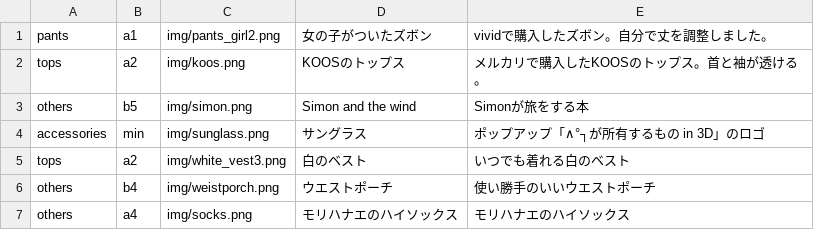
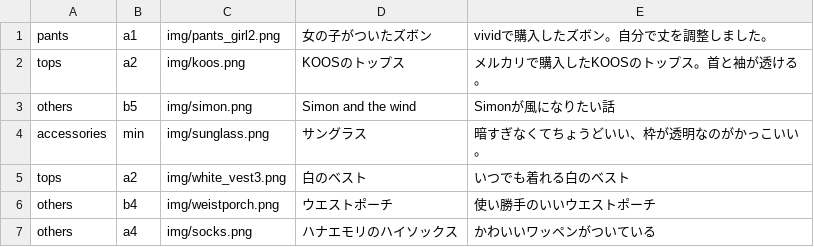
Before and after one commit to akutagawaayumi/img, a CSV file: img.csv, drawn as a sheet.

Commit message:
Update img.csv

```diff
--- a/img.csv
+++ b/img.csv
@@ -2,6 +2,6 @@ pants,a1,img/pants_girl2.png,"女の子がついたズボン","vividで購入し
 tops,a2,img/koos.png,"KOOSのトップス","メルカリで購入したKOOSのトップス。首と袖が透ける。",
-others,b5,img/simon.png,"Simon and the wind","Simonが旅をする本",
-accessories,min,img/sunglass.png,"サングラス","ポップアップ「∧°┐が所有するもの in 3D」のロゴ",
+others,b5,img/simon.png,"Simon and the wind","Simonが風になりたい話",
+accessories,min,img/sunglass.png,"サングラス","暗すぎなくてちょうどいい、枠が透明なのがかっこいい。",
 tops,a2,img/white_vest3.png,"白のベスト","いつでも着れる白のベスト",
 others,b4,img/weistporch.png,"ウエストポーチ","使い勝手のいいウエストポーチ",
-others,a4,img/socks.png,"モリハナエのハイソックス","モリハナエのハイソックス",
+others,a4,img/socks.png,"ハナエモリのハイソックス","かわいいワッペンがついている",
```
